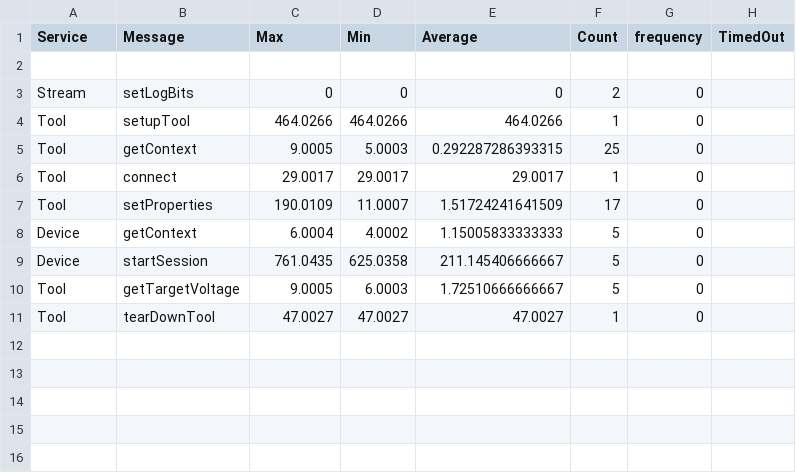
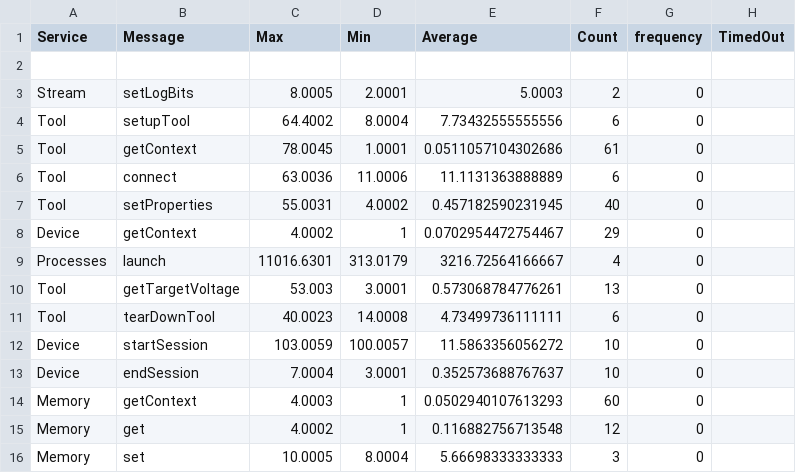
Before and after one commit to Cable89/DT-Imponator, a CSV file: TcfTransactionLog.csv, drawn as a sheet.

```diff
--- a/TcfTransactionLog.csv
+++ b/TcfTransactionLog.csv
@@ -2,10 +2,15 @@ Service , Message , Max , Min , Average , Count , frequency , TimedOut
 
-Stream,setLogBits,0,0,0,2,0
-Tool,setupTool,464.0266,464.0266,464.0266,1,0
-Tool,getContext,9.0005,5.0003,0.292287286393315,25,0
-Tool,connect,29.0017,29.0017,29.0017,1,0
-Tool,setProperties,190.0109,11.0007,1.51724241641509,17,0
-Device,getContext,6.0004,4.0002,1.15005833333333,5,0
-Device,startSession,761.0435,625.0358,211.145406666667,5,0
-Tool,getTargetVoltage,9.0005,6.0003,1.72510666666667,5,0
-Tool,tearDownTool,47.0027,47.0027,47.0027,1,0
+Stream,setLogBits,8.0005,2.0001,5.0003,2,0
+Tool,setupTool,64.4002,8.0004,7.73432555555556,6,0
+Tool,getContext,78.0045,1.0001,0.0511057104302686,61,0
+Tool,connect,63.0036,11.0006,11.1131363888889,6,0
+Tool,setProperties,55.0031,4.0002,0.457182590231945,40,0
+Device,getContext,4.0002,1,0.0702954472754467,29,0
+Processes,launch,11016.6301,313.0179,3216.72564166667,4,0
+Tool,getTargetVoltage,53.003,3.0001,0.573068784776261,13,0
+Tool,tearDownTool,40.0023,14.0008,4.73499736111111,6,0
+Device,startSession,103.0059,100.0057,11.5863356056272,10,0
+Device,endSession,7.0004,3.0001,0.352573688767637,10,0
+Memory,getContext,4.0003,1,0.0502940107613293,60,0
+Memory,get,4.0002,1,0.116882756713548,12,0
+Memory,set,10.0005,8.0004,5.66698333333333,3,0
```
Also changed, not shown: 10 other files.
